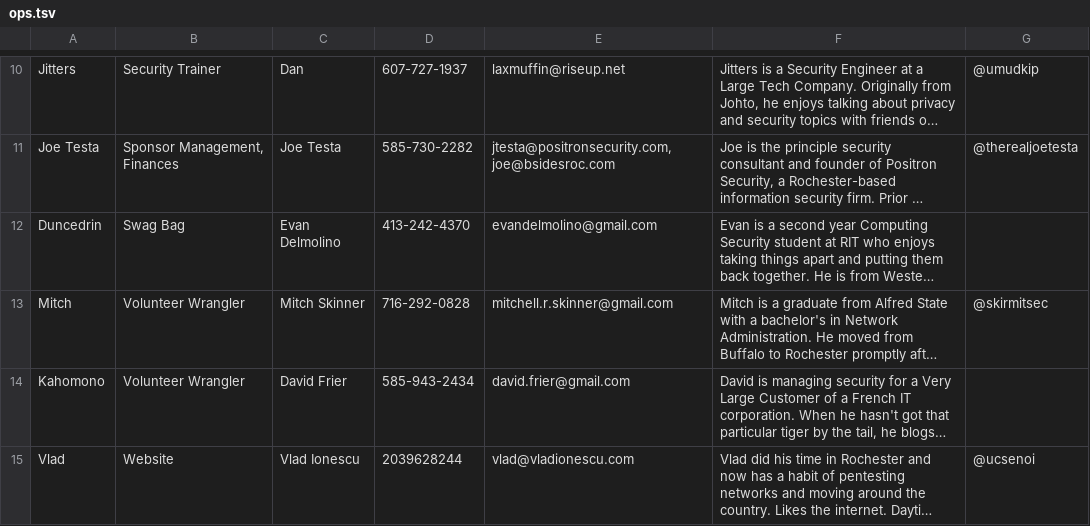
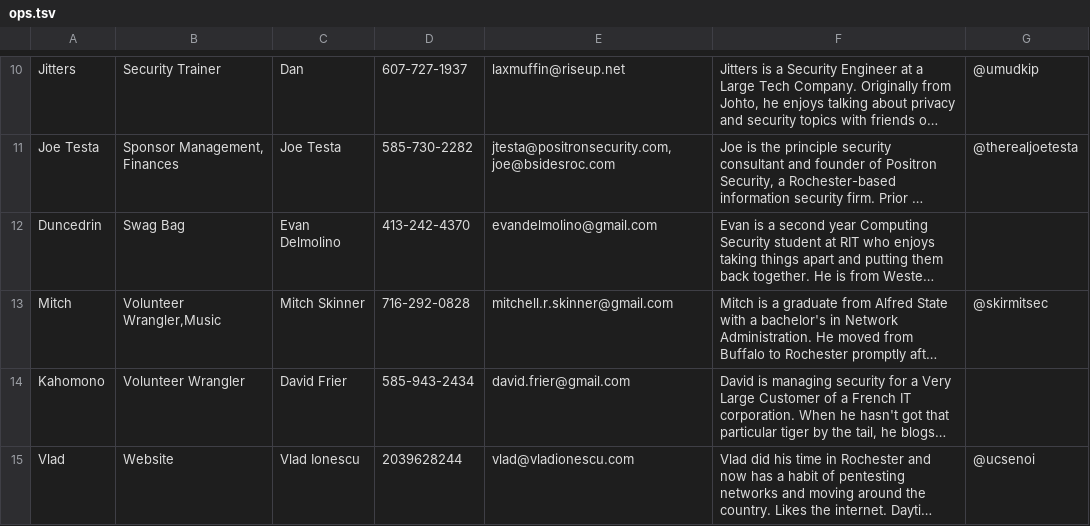
Before and after one commit to antitree/bsidesroc, a TSV file: exports/ops.tsv, drawn as a sheet; only a part is shown, gaps mark what is left out; long unchanged cells end in …; the diff names each change by its address in the sheet, - before the commit and + after, or states it on an @@ line.

Commit message:
updating mitch to be the music op (#116)

```diff
--- a/exports/ops.tsv
+++ b/exports/ops.tsv
-B13: Volunteer Wrangler
+B13: Volunteer Wrangler,Music
```
